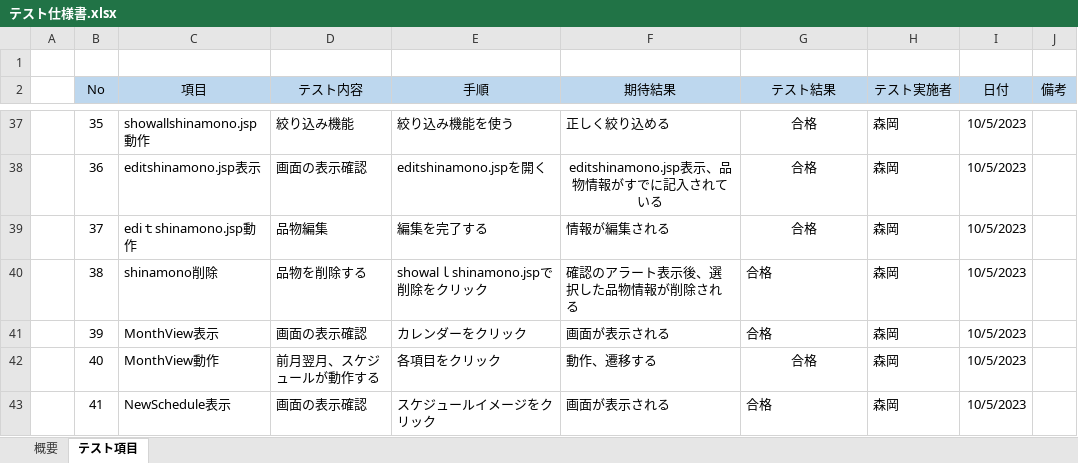
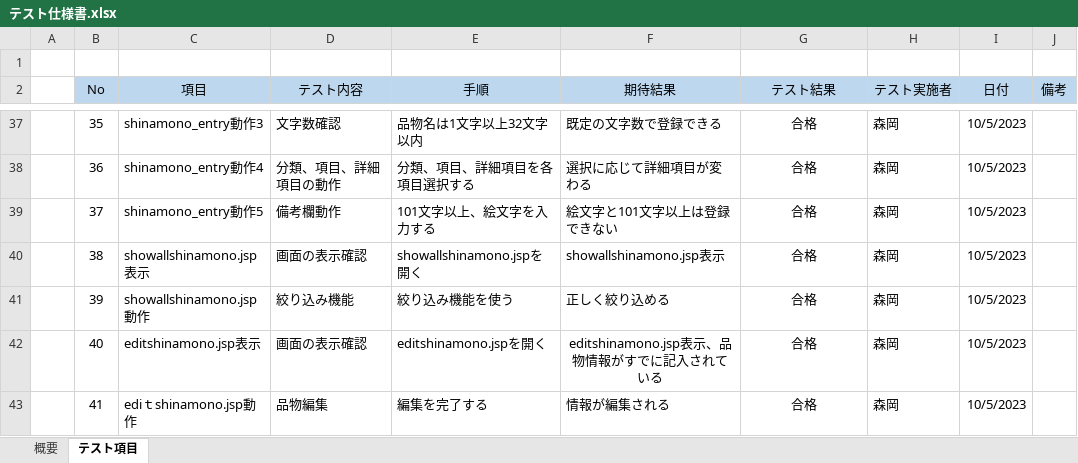
Before and after one commit to kou30/team_forest, an Excel workbook: document/テスト仕様書/テスト仕様書.xlsx, sheet テスト項目, drawn as a sheet; only a part is shown, gaps mark what is left out; values as stored, in another font and other column widths than the file's, no borders; conditional formats not drawn; the diff covers the shown part only; the diff names each change by its address in the sheet, - before the commit and + after, or states it on an @@ line.

```diff
--- a/document/テスト仕様書/テスト仕様書.xlsx (sheet テスト項目)
+++ b/document/テスト仕様書/テスト仕様書.xlsx (sheet テスト項目)
-C37 (項目): showallshinamono.jsp動作
+C37 (項目): shinamono_entry動作3
-D37 (テスト内容): 絞り込み機能
+D37 (テスト内容): 文字数確認
-E37 (手順): 絞り込み機能を使う
+E37 (手順): 品物名は1文字以上32文字以内
-F37 (期待結果): 正しく絞り込める
+F37 (期待結果): 既定の文字数で登録できる
-C38 (項目): editshinamono.jsp表示
+C38 (項目): shinamono_entry動作4
-D38 (テスト内容): 画面の表示確認
+D38 (テスト内容): 分類、項目、詳細項目の動作
-E38 (手順): editshinamono.jspを開く
+E38 (手順): 分類、項目、詳細項目を各項目選択する
-F38 (期待結果): editshinamono.jsp表示、品物情報がすでに記入されている
+F38 (期待結果): 選択に応じて詳細項目が変わる
-F38 alignment: center
+F38 alignment: left
-C39 (項目): ediｔshinamono.jsp動作
+C39 (項目): shinamono_entry動作5
-D39 (テスト内容): 品物編集
+D39 (テスト内容): 備考欄動作
-E39 (手順): 編集を完了する
+E39 (手順): 101文字以上、絵文字を入力する
-F39 (期待結果): 情報が編集される
+F39 (期待結果): 絵文字と101文字以上は登録できない
-C40 (項目): shinamono削除
+C40 (項目): showallshinamono.jsp表示
-D40 (テスト内容): 品物を削除する
+D40 (テスト内容): 画面の表示確認
-E40 (手順): showalｌshinamono.jspで削除をクリック
+E40 (手順): showallshinamono.jspを開く
-F40 (期待結果): 確認のアラート表示後、選択した品物情報が削除される
+F40 (期待結果): showallshinamono.jsp表示
-G40:G41 alignment: left
+G40:G41 alignment: center
-C41 (項目): MonthView表示
+C41 (項目): showallshinamono.jsp動作
-D41 (テスト内容): 画面の表示確認
+D41 (テスト内容): 絞り込み機能
-E41 (手順): カレンダーをクリック
+E41 (手順): 絞り込み機能を使う
-F41 (期待結果): 画面が表示される
+F41 (期待結果): 正しく絞り込める
-C42 (項目): MonthView動作
+C42 (項目): editshinamono.jsp表示
-D42 (テスト内容): 前月翌月、スケジュールが動作する
+D42 (テスト内容): 画面の表示確認
-E42 (手順): 各項目をクリック
+E42 (手順): editshinamono.jspを開く
-F42 (期待結果): 動作、遷移する
+F42 (期待結果): editshinamono.jsp表示、品物情報がすでに記入されている
-F42 alignment: left
+F42 alignment: center
-C43 (項目): NewSchedule表示
+C43 (項目): ediｔshinamono.jsp動作
-D43 (テスト内容): 画面の表示確認
+D43 (テスト内容): 品物編集
-E43 (手順): スケジュールイメージをクリック
+E43 (手順): 編集を完了する
-F43 (期待結果): 画面が表示される
+F43 (期待結果): 情報が編集される
-G43 alignment: left
+G43 alignment: center
```
Also changed, not shown: 7 removed rows, 113 edited cells and cell formats elsewhere in this sheet.
